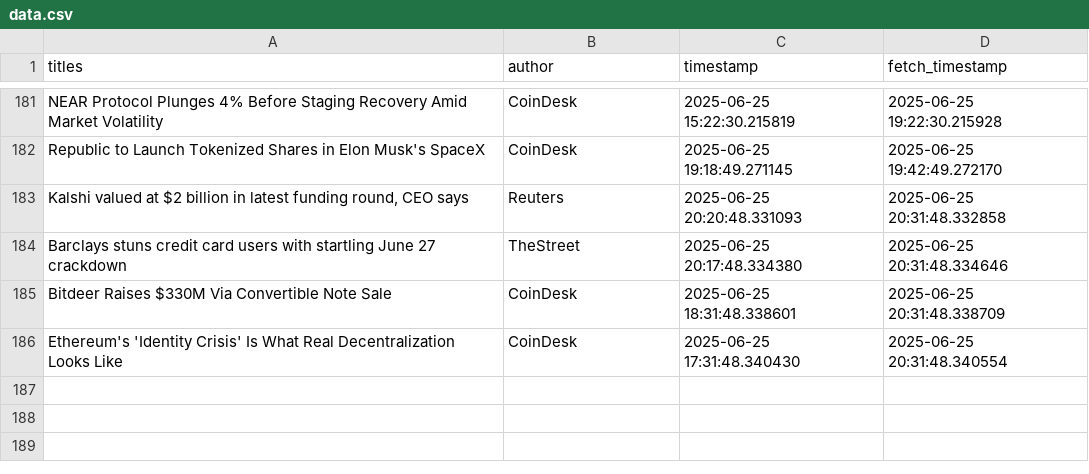
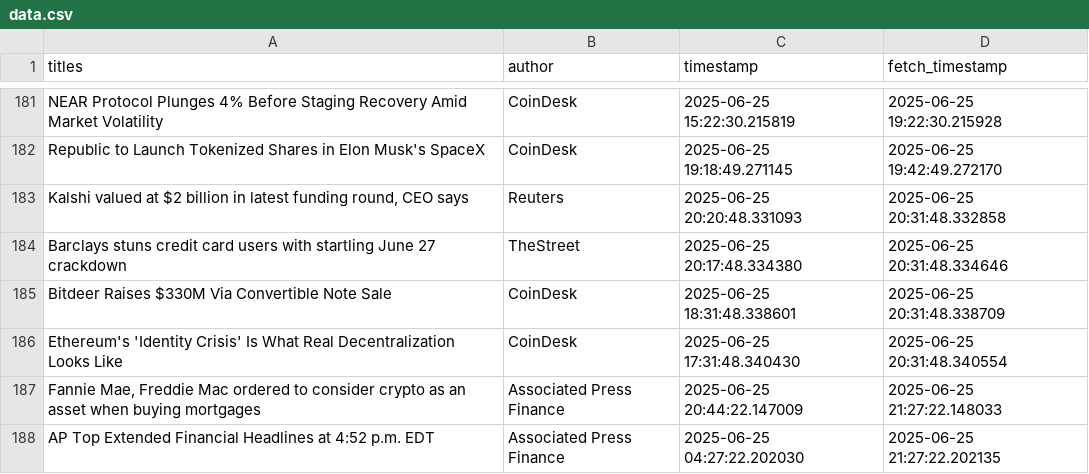
Before and after one commit to lucasmalinski/financial-sentiment-pipeline, a CSV file: data.csv, drawn as a sheet; only a part is shown, gaps mark what is left out; the diff names each change by its address in the sheet, - before the commit and + after, or states it on an @@ line.

Commit message:
30 min update: added news (2025-06-25T21:27:22Z)

```diff
--- a/data.csv
+++ b/data.csv
+row 187: Fannie Mae, Freddie Mac ordered to consider crypto as an asset when buying mortgages | Associated Press Finance | 2025-06-25 20:44:22.147009 | 2025-06-25 21:27:22.148033
+row 188: AP Top Extended Financial Headlines at 4:52 p.m. EDT | Associated Press Finance | 2025-06-25 04:27:22.202030 | 2025-06-25 21:27:22.202135
```
